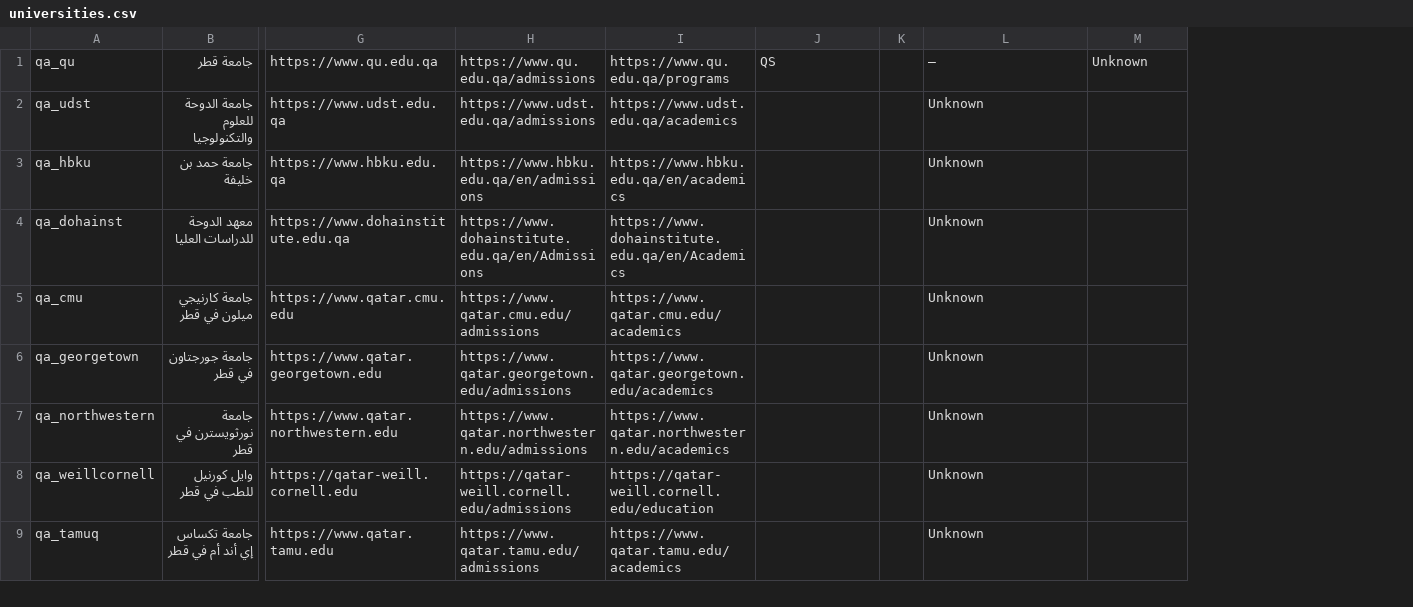
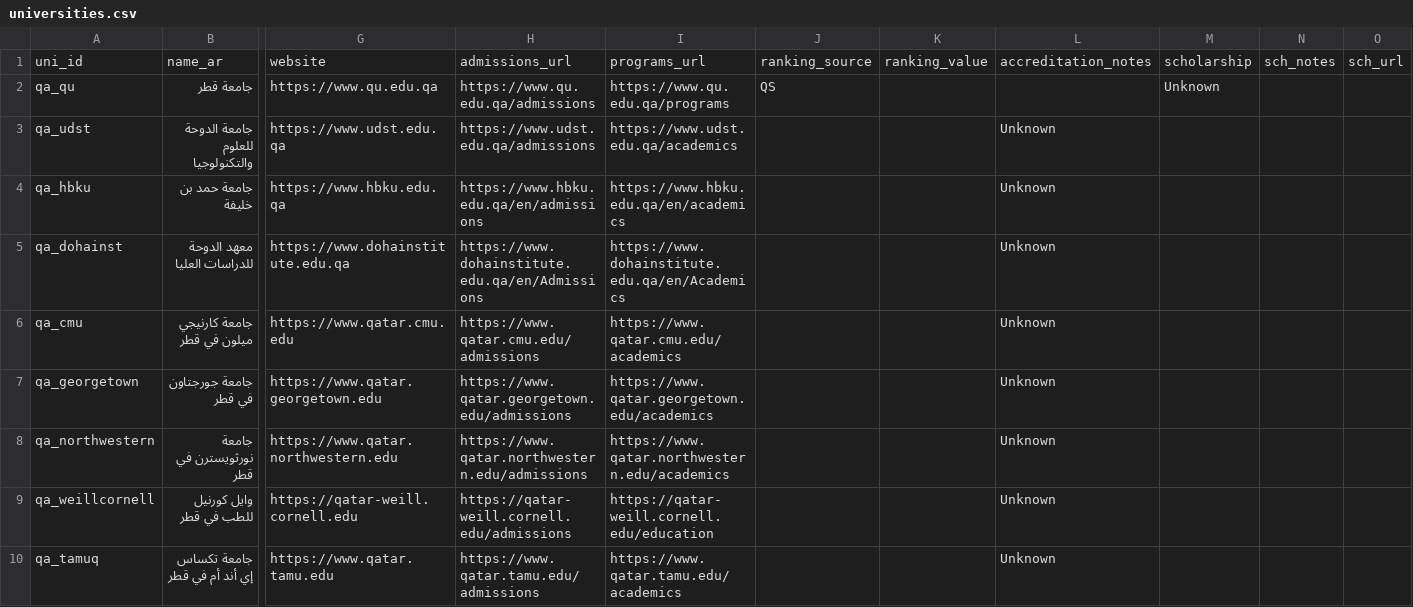
Before and after one commit to Alkuwari91/gulf-uni-guide-ai, a CSV file: data/universities.csv, drawn as a sheet; only a part is shown, gaps mark what is left out; removed rows and columns are numbered as before the commit, all else as after; rows hold the shown columns only; the diff names each change by its address in the sheet, - before the commit and + after, or states it on an @@ line.

Commit message:
Update universities.csv

```diff
--- a/data/universities.csv
+++ b/data/universities.csv
-column K, empty
+column K, empty
+column N, empty
+column O, empty
+row 1: uni_id | name_ar | website | admissions_url | programs_url | ranking_source | ranking_value | accreditation_notes | scholarship | sch_notes | sch_url
-L2: —
+L2: (empty)
```
